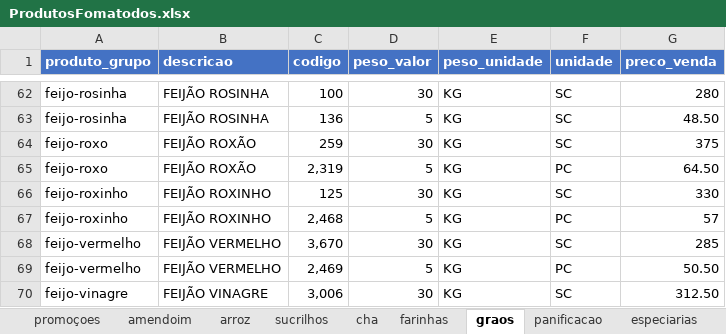
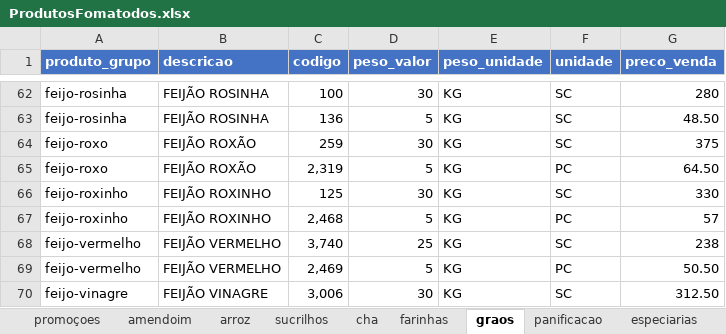
Before and after one commit to MuriloBastos6/Lista-de-Produtos-Bourached, an Excel workbook: data/ProdutosFomatodos.xlsx, sheet graos, drawn as a sheet; only a part is shown, gaps mark what is left out; values as stored, in another font and other column widths than the file's, no borders; the diff names each change by its address in the sheet, - before the commit and + after, or states it on an @@ line.

```diff
--- a/data/ProdutosFomatodos.xlsx (sheet graos)
+++ b/data/ProdutosFomatodos.xlsx (sheet graos)
-C68 (codigo): 3,670
+C68 (codigo): 3,740
-D68 (peso_valor): 30
+D68 (peso_valor): 25
-G68 (preco_venda): 285
+G68 (preco_venda): 238
```
Also changed, not shown: sheet amendoim, 2 other files.
